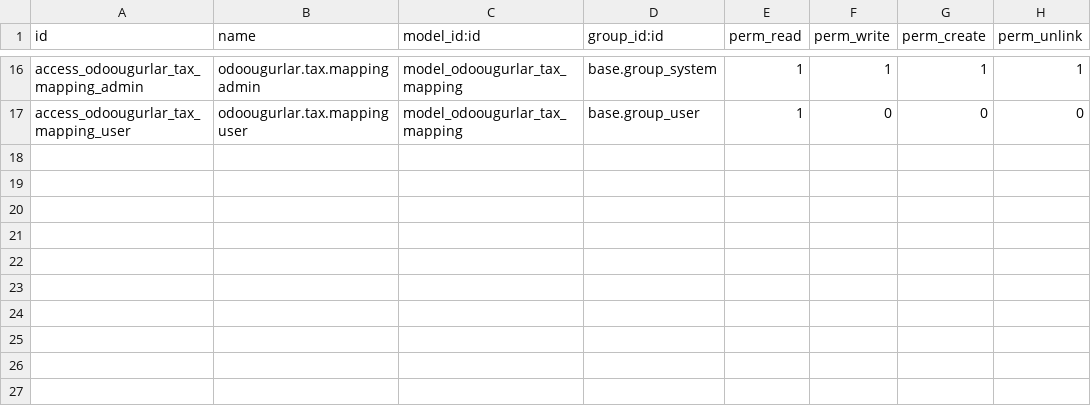
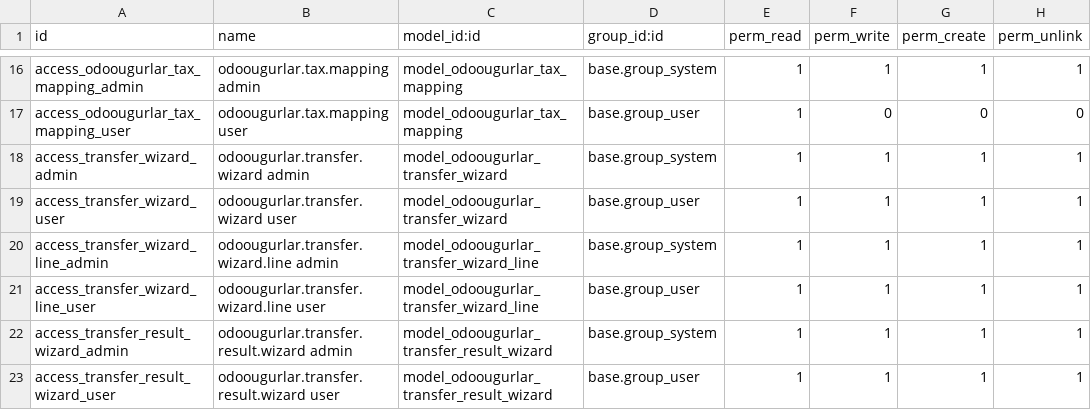
Before and after one commit to ugurlaryazilim-ui/odoougurlar, a CSV file: addons/odoougurlar/security/ir.model.access.csv, drawn as a sheet; only a part is shown, gaps mark what is left out.

Commit message:
feat: Transfer Siparisi Olustur wizard eklendi
- Yeni buton: 🚚 Transfer Siparisi (list view'da)
- Wizard: Kaynak/Hedef Depo secimi
- Excel yukleme: Barkod + Adet sutunlari ile urun ekleme
- Urun arama: Barkod/kod ile tek tek ekleme
- Stok kontrol: yetersiz stokta uyari verir
- Sequence: T00001 formati (normal R000'dan ayrisir)
- stock.picking olusturma + confirm + assign
- Sonuc wizard'i: uyarilarla gosterim
- Security: wizard modelleri icin erisim haklari

```diff
--- a/addons/odoougurlar/security/ir.model.access.csv
+++ b/addons/odoougurlar/security/ir.model.access.csv
@@ -17 +17,7 @@ access_odoougurlar_tax_mapping_admin,odoougurlar.tax.mapping admin,model_odoougu
 access_odoougurlar_tax_mapping_user,odoougurlar.tax.mapping user,model_odoougurlar_tax_mapping,base.group_user,1,0,0,0
+access_transfer_wizard_admin,odoougurlar.transfer.wizard admin,model_odoougurlar_transfer_wizard,base.group_system,1,1,1,1
+access_transfer_wizard_user,odoougurlar.transfer.wizard user,model_odoougurlar_transfer_wizard,base.group_user,1,1,1,1
+access_transfer_wizard_line_admin,odoougurlar.transfer.wizard.line admin,model_odoougurlar_transfer_wizard_line,base.group_system,1,1,1,1
+access_transfer_wizard_line_user,odoougurlar.transfer.wizard.line user,model_odoougurlar_transfer_wizard_line,base.group_user,1,1,1,1
+access_transfer_result_wizard_admin,odoougurlar.transfer.result.wizard admin,model_odoougurlar_transfer_result_wizard,base.group_system,1,1,1,1
+access_transfer_result_wizard_user,odoougurlar.transfer.result.wizard user,model_odoougurlar_transfer_result_wizard,base.group_user,1,1,1,1
```
Also changed, not shown: 6 other files.
